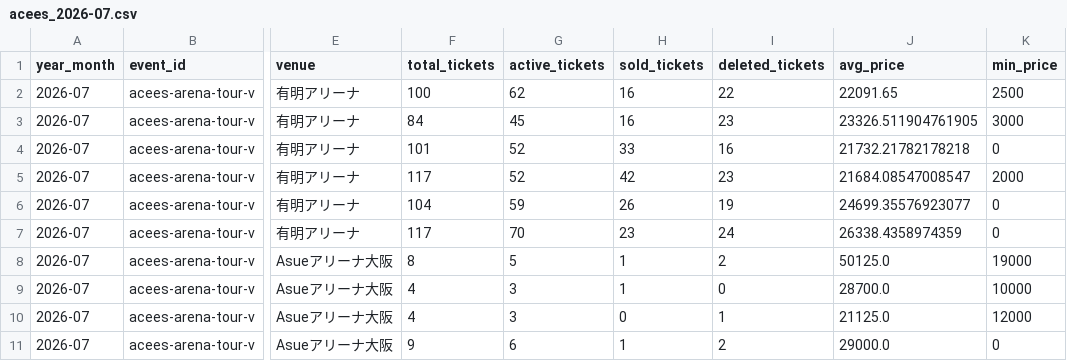
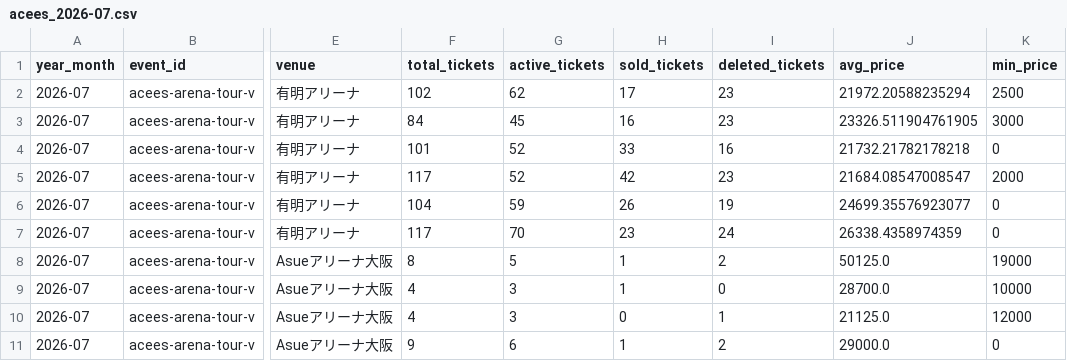
Before and after one commit to hiro8-0215/tiketen_scraping, a CSV file: data/market_snapshot/acees_2026-07.csv, drawn as a sheet; only a part is shown, gaps mark what is left out; the diff names each change by its address in the sheet, - before the commit and + after, or states it on an @@ line.

```diff
--- a/data/market_snapshot/acees_2026-07.csv
+++ b/data/market_snapshot/acees_2026-07.csv
-F2 (total_tickets): 100
+F2 (total_tickets): 102
-H2 (sold_tickets): 16
+H2 (sold_tickets): 17
-I2 (deleted_tickets): 22
+I2 (deleted_tickets): 23
-J2 (avg_price): 22091.65
+J2 (avg_price): 21972.20588235294
```
Also changed, not shown: data/market_snapshot/ae-group_2026-07.csv, data/market_snapshot/timelesz_2026-07.csv, 54 other files.
